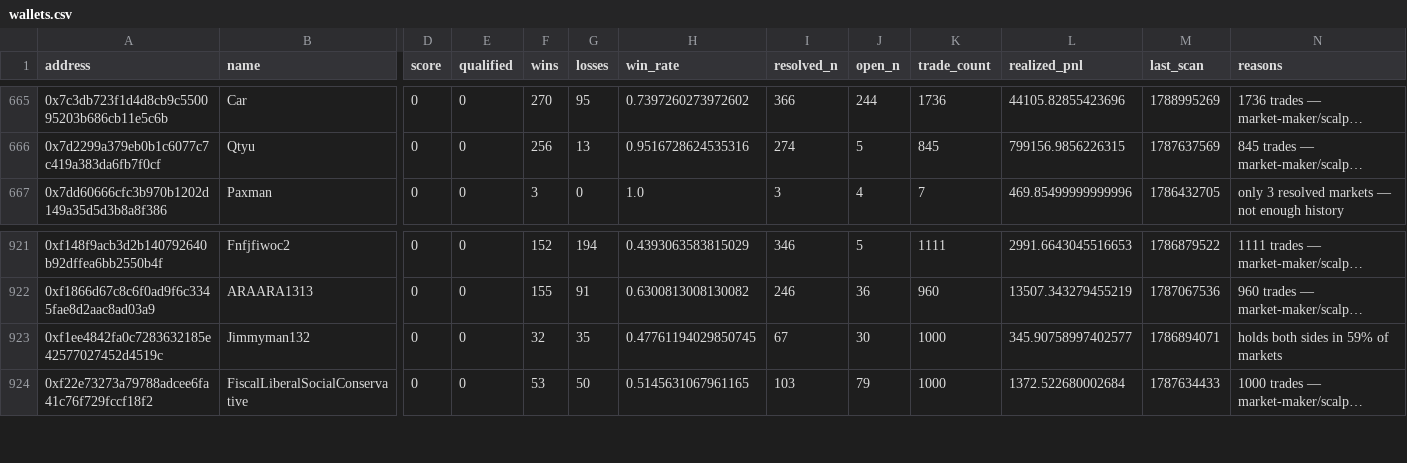
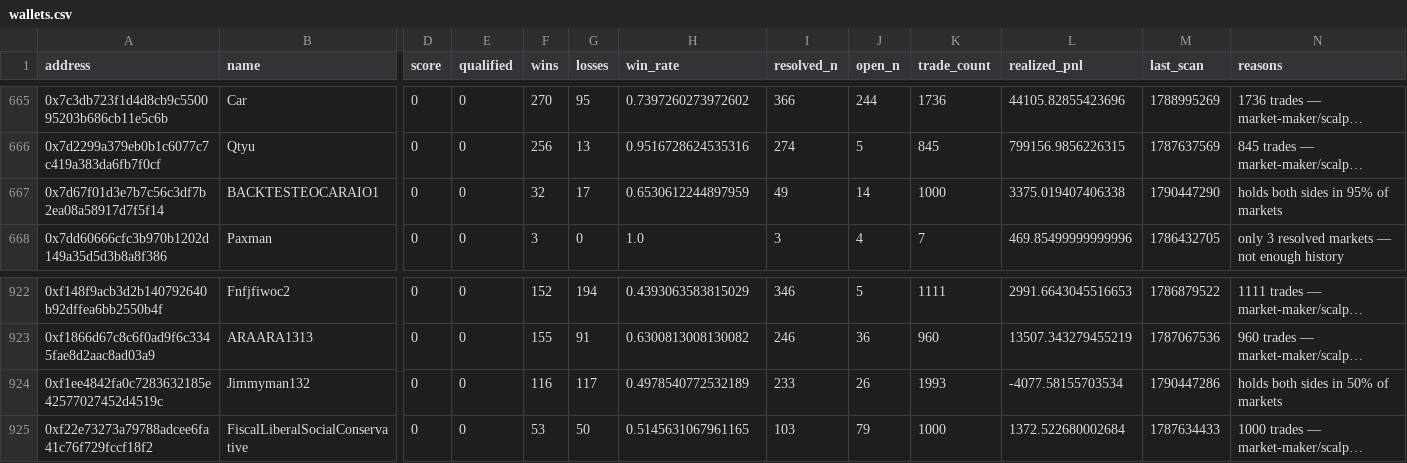
Before and after one commit to sophie-nguyenthuthuy/polycopy, a CSV file: data/wallets.csv, drawn as a sheet; only a part is shown, gaps mark what is left out; long unchanged cells end in …; addresses are those after the commit; rows hold the shown columns only; the diff names each change by its address in the sheet, - before the commit and + after, or states it on an @@ line.

```diff
--- a/data/wallets.csv
+++ b/data/wallets.csv
+row 667: 0x7d67f01d3e7b7c56c3df7b2ea08a58917d7f5f14 | BACKTESTEOCARAIO1 | 0 | 0 | 32 | 17 | 0.6530612244897959 | 49 | 14 | 1000 | 3375.019407406338 | 1790447290 | holds both sides in 95% of markets
-F924 (wins): 32
+F924 (wins): 116
-G924 (losses): 35
+G924 (losses): 117
-H924 (win_rate): 0.47761194029850745
+H924 (win_rate): 0.4978540772532189
-I924 (resolved_n): 67
+I924 (resolved_n): 233
-J924 (open_n): 30
+J924 (open_n): 26
-K924 (trade_count): 1000
+K924 (trade_count): 1993
-L924 (realized_pnl): 345.90758997402577
+L924 (realized_pnl): -4077.58155703534
-M924 (last_scan): 1786894071
+M924 (last_scan): 1790447286
-N924 (reasons): holds both sides in 59% of markets
+N924 (reasons): holds both sides in 50% of markets
```
Also changed, not shown: 4 other files.
